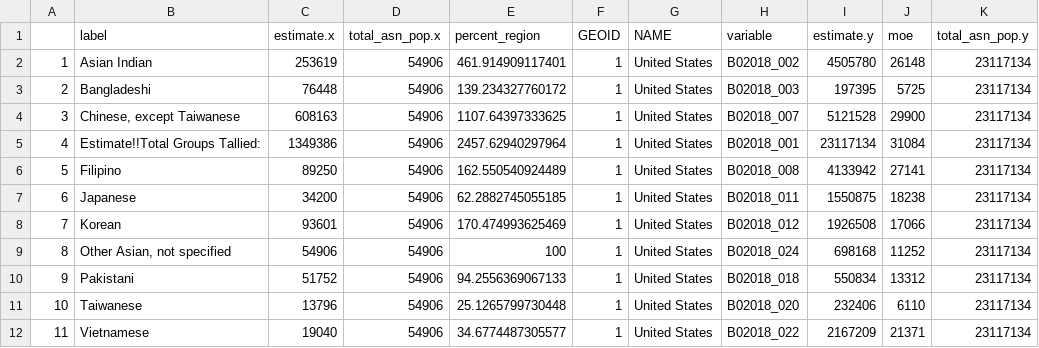
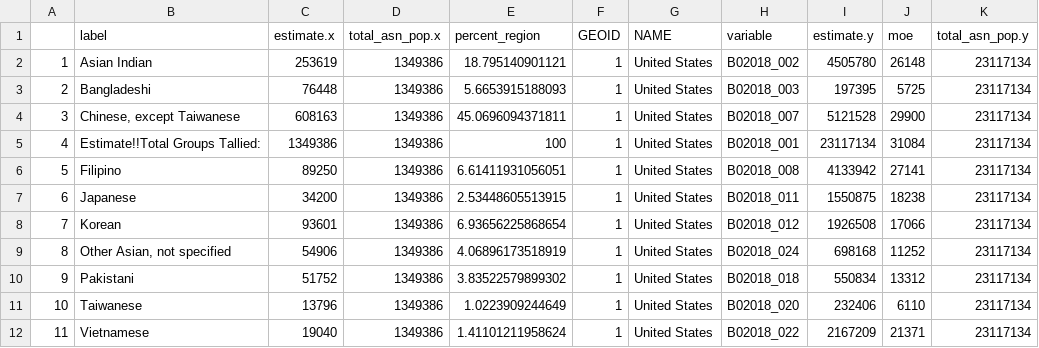
Before and after one commit to da-advisors/AAJC, a CSV file: Transformed Data/data for viz_alysha/case_studies/aa_subethnicities_nyc.csv, drawn as a sheet; only a part is shown; the diff names each change by its address in the sheet, - before the commit and + after, or states it on an @@ line.

```diff
--- a/Transformed Data/data for viz_alysha/case_studies/aa_subethnicities_nyc.csv
+++ b/Transformed Data/data for viz_alysha/case_studies/aa_subethnicities_nyc.csv
-D2:D12 (total_asn_pop.x): 54906
+D2:D12 (total_asn_pop.x): 1349386
-E2 (percent_region): 461.914909117401
+E2 (percent_region): 18.795140901121
-E3 (percent_region): 139.234327760172
+E3 (percent_region): 5.6653915188093
-E4 (percent_region): 1107.64397333625
+E4 (percent_region): 45.0696094371811
-E5 (percent_region): 2457.62940297964
+E5 (percent_region): 100
-E6 (percent_region): 162.550540924489
+E6 (percent_region): 6.61411931056051
-E7 (percent_region): 62.2882745055185
+E7 (percent_region): 2.53448605513915
-E8 (percent_region): 170.474993625469
+E8 (percent_region): 6.93656225868654
-E9 (percent_region): 100
+E9 (percent_region): 4.06896173518919
-E10 (percent_region): 94.2556369067133
+E10 (percent_region): 3.83522579899302
-E11 (percent_region): 25.1265799730448
+E11 (percent_region): 1.0223909244649
-E12 (percent_region): 34.6774487305577
+E12 (percent_region): 1.41101211958624
```
Also changed, not shown: 1 other file.
